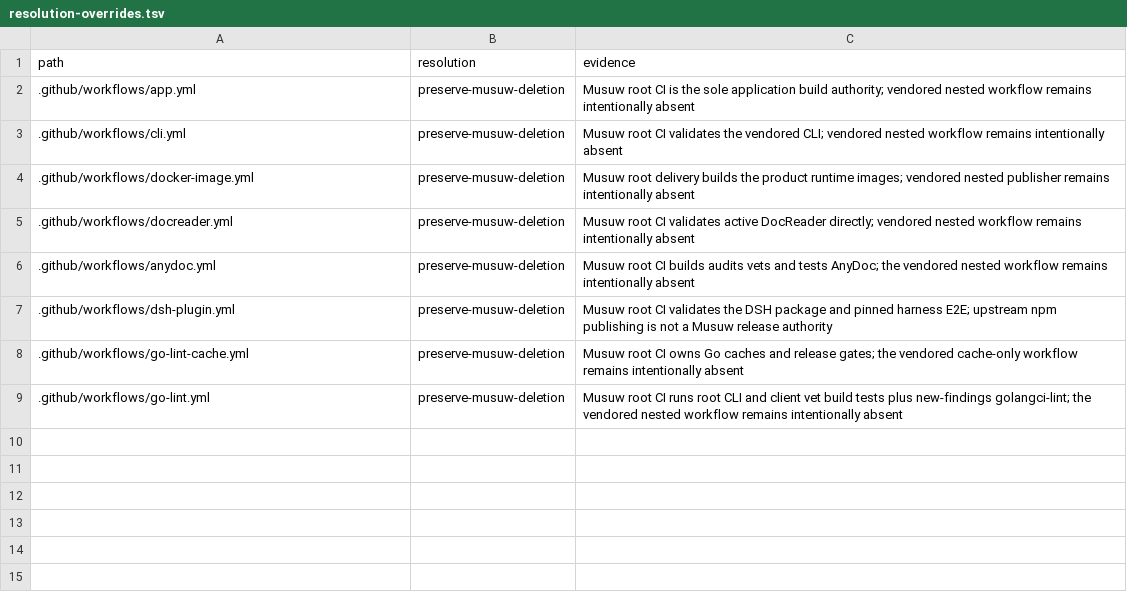
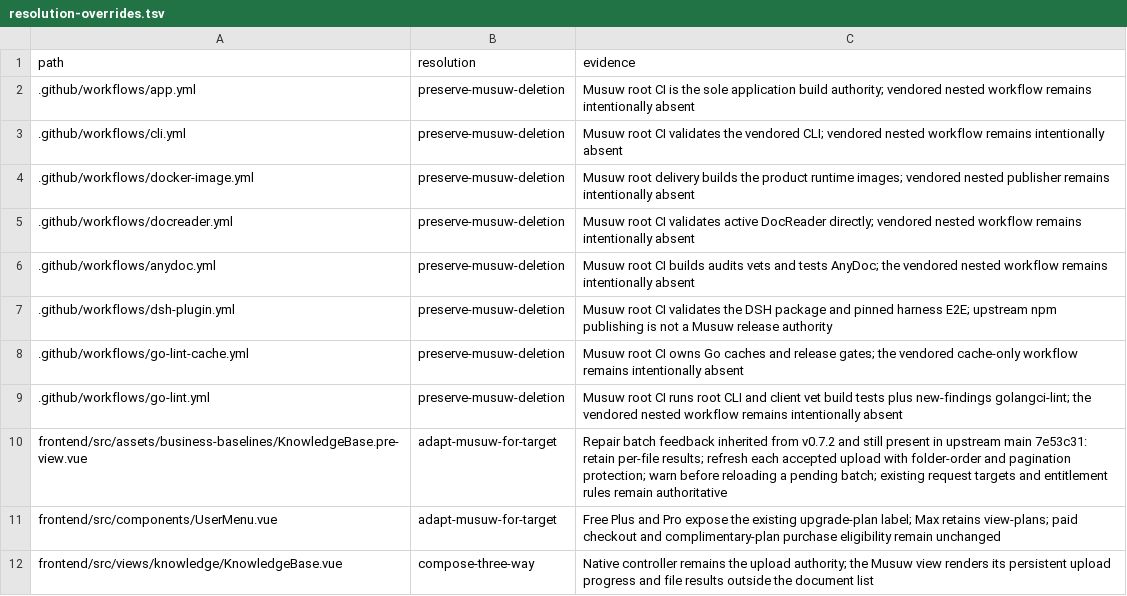
Before and after one commit to estromeglovettgen-coder/musuw, a TSV file: third_party/weknora/upgrades/81142df/resolution-overrides.tsv, drawn as a sheet.

Commit message:
fix(knowledge): retain batch upload progress and refresh accepted files

```diff
--- a/third_party/weknora/upgrades/81142df/resolution-overrides.tsv
+++ b/third_party/weknora/upgrades/81142df/resolution-overrides.tsv
@@ -9 +9,4 @@ path	resolution	evidence
 .github/workflows/go-lint.yml	preserve-musuw-deletion	Musuw root CI runs root CLI and client vet build tests plus new-findings golangci-lint; the vendored nested workflow remains intentionally absent
+frontend/src/assets/business-baselines/KnowledgeBase.pre-view.vue	adapt-musuw-for-target	Repair batch feedback inherited from v0.7.2 and still present in upstream main 7e53c31: retain per-file results; refresh each accepted upload with folder-order and pagination protection; warn before reloading a pending batch; existing request targets and entitlement rules remain authoritative
+frontend/src/components/UserMenu.vue	adapt-musuw-for-target	Free Plus and Pro expose the existing upgrade-plan label; Max retains view-plans; paid checkout and complimentary-plan purchase eligibility remain unchanged
+frontend/src/views/knowledge/KnowledgeBase.vue	compose-three-way	Native controller remains the upload authority; the Musuw view renders its persistent upload progress and file results outside the document list
```
Also changed, not shown: third_party/weknora/upgrades/81142df/resolution-ledger.tsv, 21 other files.
